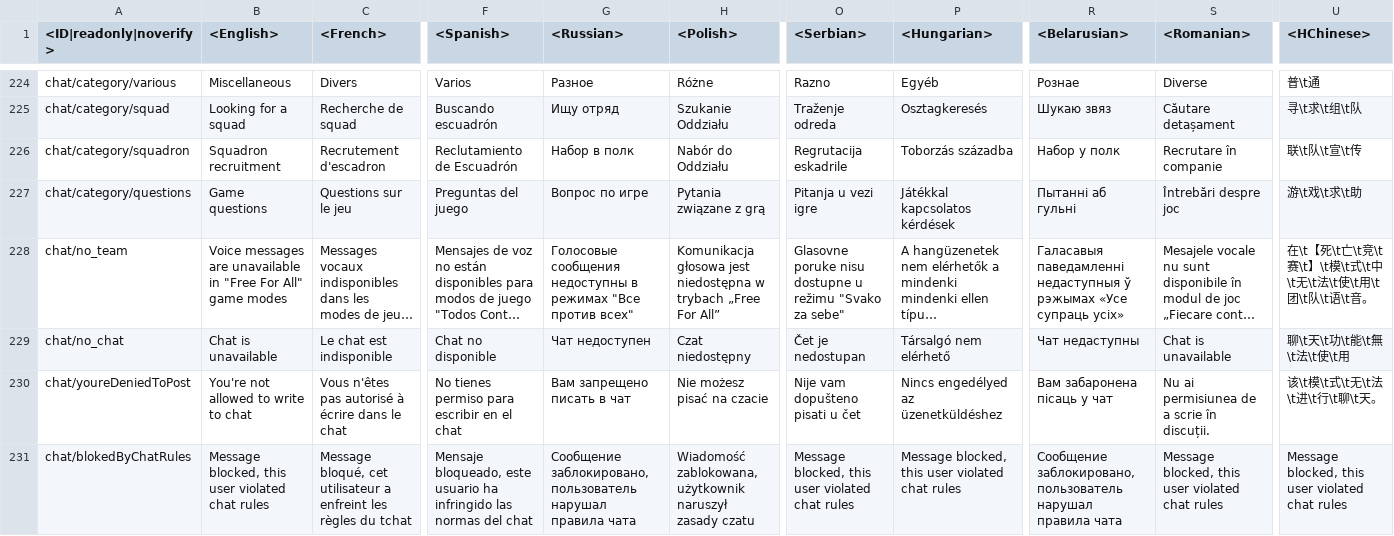
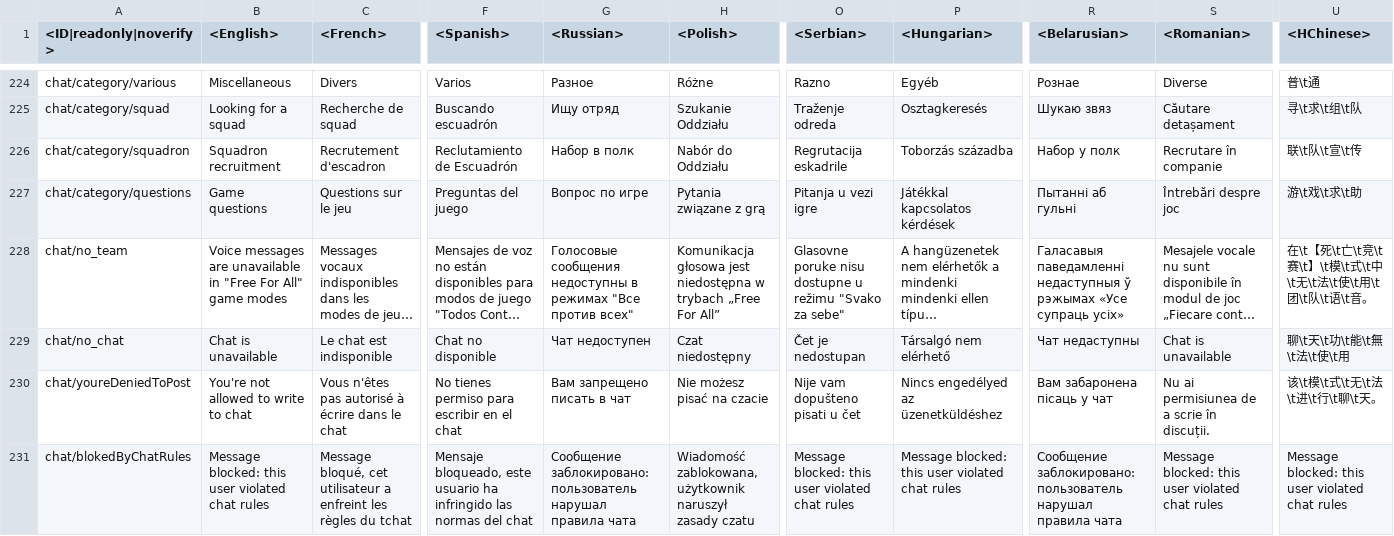
Before and after one commit to leroyonly/warthunder-lang, a CSV file: menu_chat.csv, drawn as a sheet; only a part is shown, gaps mark what is left out; long unchanged cells end in …; the diff names each change by its address in the sheet, - before the commit and + after, or states it on an @@ line.

```diff
--- a/menu_chat.csv
+++ b/menu_chat.csv
-B231 (<English>): Message blocked, this user…
+B231 (<English>): Message blocked: this user…
-G231 (<Russian>): Сообщение заблокировано, пользователь нарушал…
+G231 (<Russian>): Сообщение заблокировано: пользователь нарушал…
-O231 (<Serbian>): Message blocked, this user…
+O231 (<Serbian>): Message blocked: this user…
-P231 (<Hungarian>): Message blocked, this user…
+P231 (<Hungarian>): Message blocked: this user…
-R231 (<Belarusian>): Сообщение заблокировано, пользователь нарушал…
+R231 (<Belarusian>): Сообщение заблокировано: пользователь нарушал…
-S231 (<Romanian>): Message blocked, this user…
+S231 (<Romanian>): Message blocked: this user…
-U231 (<HChinese>): Message blocked, this user…
+U231 (<HChinese>): Message blocked: this user…
```
Also changed, not shown: menu_clan.csv, unlocks_attachables.csv, 11 other files.
